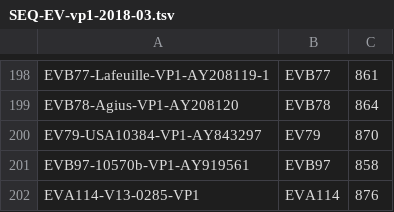
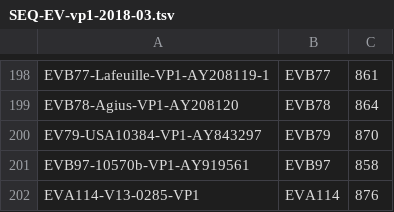
Before and after one commit to aghozlane/entvirus, a TSV file: databases/SEQ-EV-vp1-2018-03.tsv, drawn as a sheet; only a part is shown, gaps mark what is left out.

```diff
--- a/databases/SEQ-EV-vp1-2018-03.tsv
+++ b/databases/SEQ-EV-vp1-2018-03.tsv
@@ -199,3 +199,3 @@ EVB77-Lafeuille-VP1-AY208119-1	EVB77	861
 EVB78-Agius-VP1-AY208120	EVB78	864
-EV79-USA10384-VP1-AY843297	EV79	870
+EV79-USA10384-VP1-AY843297	EVB79	870
 EVB97-10570b-VP1-AY919561	EVB97	858
```
Also changed, not shown: databases/SEQ-EV-P1-2018-03.tsv, databases/enterovirus_species_type-2018-04.csv, 22 other files.
